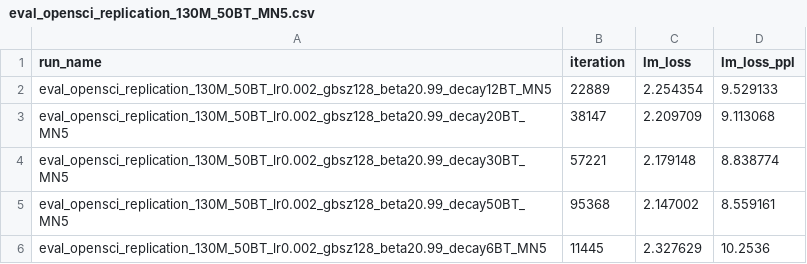
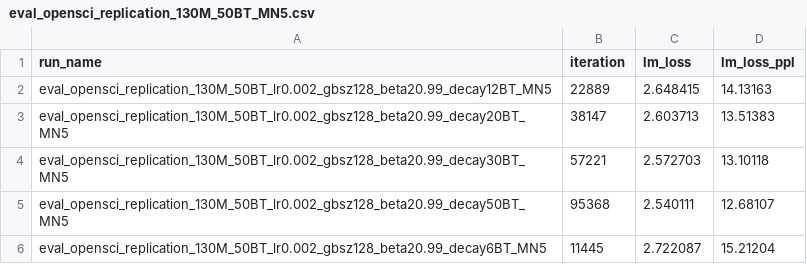
Before and after one commit to OpenEuroLLM/oellm-autoexp, a CSV file: valid_loss/eval_opensci_replication_130M_50BT_MN5.csv, drawn as a sheet.

Commit message:
corrected validation loss replication

```diff
--- a/valid_loss/eval_opensci_replication_130M_50BT_MN5.csv
+++ b/valid_loss/eval_opensci_replication_130M_50BT_MN5.csv
@@ -1,6 +1,6 @@
 run_name,iteration,lm_loss,lm_loss_ppl
-eval_opensci_replication_130M_50BT_lr0.002_gbsz128_beta20.99_decay12BT_MN5,22889,2.254354,9.529133
-eval_opensci_replication_130M_50BT_lr0.002_gbsz128_beta20.99_decay20BT_MN5,38147,2.209709,9.113068
-eval_opensci_replication_130M_50BT_lr0.002_gbsz128_beta20.99_decay30BT_MN5,57221,2.179148,8.838774
-eval_opensci_replication_130M_50BT_lr0.002_gbsz128_beta20.99_decay50BT_MN5,95368,2.147002,8.559161
-eval_opensci_replication_130M_50BT_lr0.002_gbsz128_beta20.99_decay6BT_MN5,11445,2.327629,10.2536
+eval_opensci_replication_130M_50BT_lr0.002_gbsz128_beta20.99_decay12BT_MN5,22889,2.648415,14.13163
+eval_opensci_replication_130M_50BT_lr0.002_gbsz128_beta20.99_decay20BT_MN5,38147,2.603713,13.51383
+eval_opensci_replication_130M_50BT_lr0.002_gbsz128_beta20.99_decay30BT_MN5,57221,2.572703,13.10118
+eval_opensci_replication_130M_50BT_lr0.002_gbsz128_beta20.99_decay50BT_MN5,95368,2.540111,12.68107
+eval_opensci_replication_130M_50BT_lr0.002_gbsz128_beta20.99_decay6BT_MN5,11445,2.722087,15.21204
```
